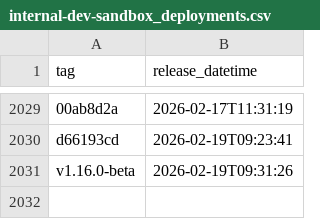
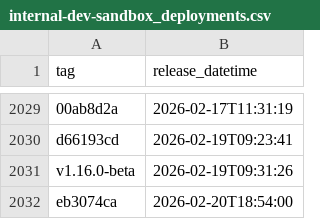
Before and after one commit to NHSDigital/eps-prescription-status-update-api, a CSV file: _data/internal-dev-sandbox_deployments.csv, drawn as a sheet; only a part is shown, gaps mark what is left out; the diff names each change by its address in the sheet, - before the commit and + after, or states it on an @@ line.

```diff
--- a/_data/internal-dev-sandbox_deployments.csv
+++ b/_data/internal-dev-sandbox_deployments.csv
+row 2032: eb3074ca | 2026-02-20T18:54:00
```
Also changed, not shown: 1 other file.
